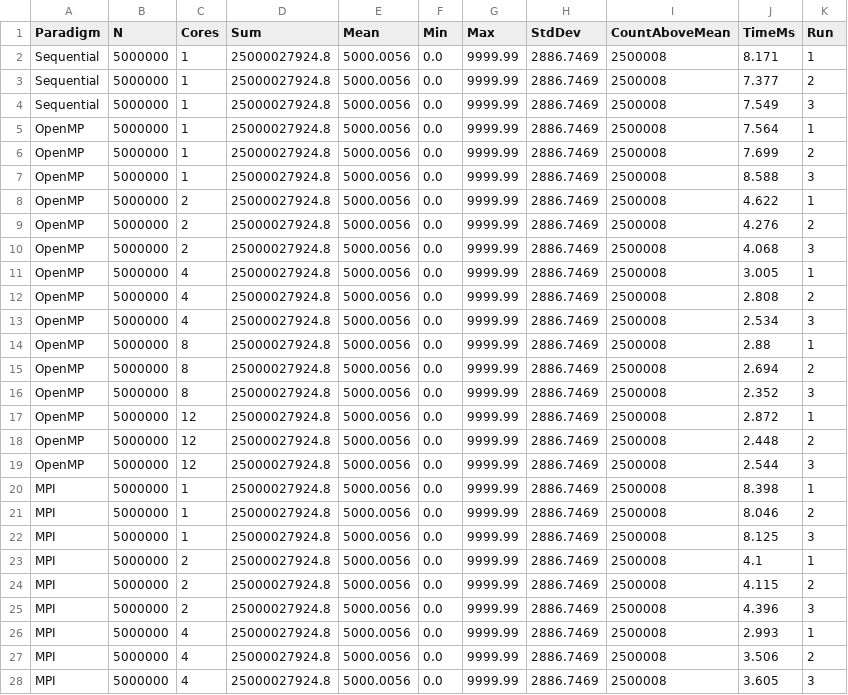
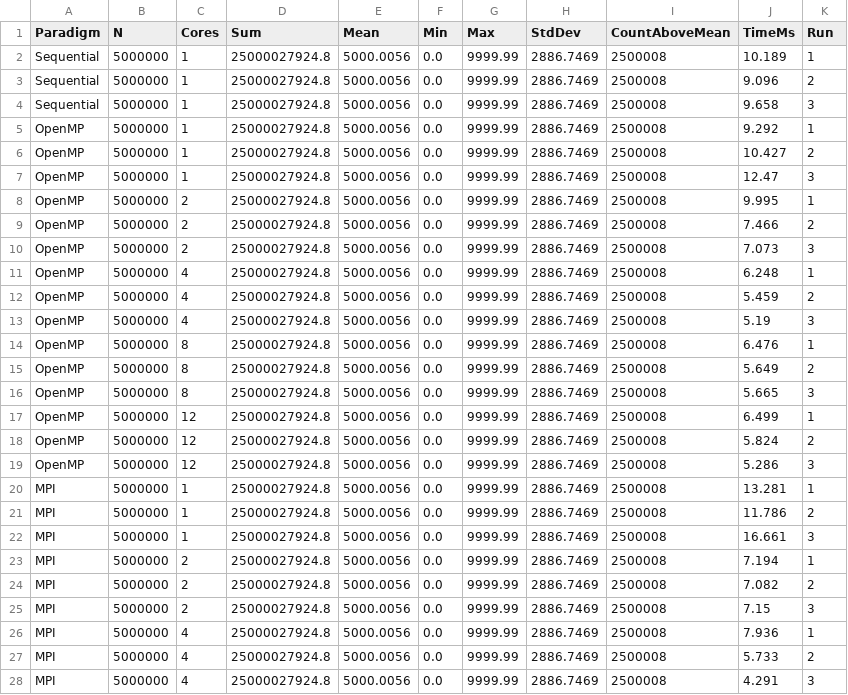
Before and after one commit to Adarshb-2255/openmp-vs-mpi-data-processing, a CSV file: results/raw_benchmark_runs.csv, drawn as a sheet; only a part is shown; the diff covers the shown part only.

```diff
--- a/results/raw_benchmark_runs.csv
+++ b/results/raw_benchmark_runs.csv
@@ -1,28 +1,28 @@
 Paradigm,N,Cores,Sum,Mean,Min,Max,StdDev,CountAboveMean,TimeMs,Run
-Sequential,5000000,1,25000027924.8,5000.0056,0.0,9999.99,2886.7469,2500008,8.171,1
-Sequential,5000000,1,25000027924.8,5000.0056,0.0,9999.99,2886.7469,2500008,7.377,2
-Sequential,5000000,1,25000027924.8,5000.0056,0.0,9999.99,2886.7469,2500008,7.549,3
-OpenMP,5000000,1,25000027924.8,5000.0056,0.0,9999.99,2886.7469,2500008,7.564,1
-OpenMP,5000000,1,25000027924.8,5000.0056,0.0,9999.99,2886.7469,2500008,7.699,2
-OpenMP,5000000,1,25000027924.8,5000.0056,0.0,9999.99,2886.7469,2500008,8.588,3
-OpenMP,5000000,2,25000027924.8,5000.0056,0.0,9999.99,2886.7469,2500008,4.622,1
-OpenMP,5000000,2,25000027924.8,5000.0056,0.0,9999.99,2886.7469,2500008,4.276,2
-OpenMP,5000000,2,25000027924.8,5000.0056,0.0,9999.99,2886.7469,2500008,4.068,3
-OpenMP,5000000,4,25000027924.8,5000.0056,0.0,9999.99,2886.7469,2500008,3.005,1
-OpenMP,5000000,4,25000027924.8,5000.0056,0.0,9999.99,2886.7469,2500008,2.808,2
-OpenMP,5000000,4,25000027924.8,5000.0056,0.0,9999.99,2886.7469,2500008,2.534,3
-OpenMP,5000000,8,25000027924.8,5000.0056,0.0,9999.99,2886.7469,2500008,2.88,1
-OpenMP,5000000,8,25000027924.8,5000.0056,0.0,9999.99,2886.7469,2500008,2.694,2
-OpenMP,5000000,8,25000027924.8,5000.0056,0.0,9999.99,2886.7469,2500008,2.352,3
-OpenMP,5000000,12,25000027924.8,5000.0056,0.0,9999.99,2886.7469,2500008,2.872,1
-OpenMP,5000000,12,25000027924.8,5000.0056,0.0,9999.99,2886.7469,2500008,2.448,2
-OpenMP,5000000,12,25000027924.8,5000.0056,0.0,9999.99,2886.7469,2500008,2.544,3
-MPI,5000000,1,25000027924.8,5000.0056,0.0,9999.99,2886.7469,2500008,8.398,1
-MPI,5000000,1,25000027924.8,5000.0056,0.0,9999.99,2886.7469,2500008,8.046,2
-MPI,5000000,1,25000027924.8,5000.0056,0.0,9999.99,2886.7469,2500008,8.125,3
-MPI,5000000,2,25000027924.8,5000.0056,0.0,9999.99,2886.7469,2500008,4.1,1
-MPI,5000000,2,25000027924.8,5000.0056,0.0,9999.99,2886.7469,2500008,4.115,2
-MPI,5000000,2,25000027924.8,5000.0056,0.0,9999.99,2886.7469,2500008,4.396,3
-MPI,5000000,4,25000027924.8,5000.0056,0.0,9999.99,2886.7469,2500008,2.993,1
-MPI,5000000,4,25000027924.8,5000.0056,0.0,9999.99,2886.7469,2500008,3.506,2
-MPI,5000000,4,25000027924.8,5000.0056,0.0,9999.99,2886.7469,2500008,3.605,3
+Sequential,5000000,1,25000027924.8,5000.0056,0.0,9999.99,2886.7469,2500008,10.189,1
+Sequential,5000000,1,25000027924.8,5000.0056,0.0,9999.99,2886.7469,2500008,9.096,2
+Sequential,5000000,1,25000027924.8,5000.0056,0.0,9999.99,2886.7469,2500008,9.658,3
+OpenMP,5000000,1,25000027924.8,5000.0056,0.0,9999.99,2886.7469,2500008,9.292,1
+OpenMP,5000000,1,25000027924.8,5000.0056,0.0,9999.99,2886.7469,2500008,10.427,2
+OpenMP,5000000,1,25000027924.8,5000.0056,0.0,9999.99,2886.7469,2500008,12.47,3
+OpenMP,5000000,2,25000027924.8,5000.0056,0.0,9999.99,2886.7469,2500008,9.995,1
+OpenMP,5000000,2,25000027924.8,5000.0056,0.0,9999.99,2886.7469,2500008,7.466,2
+OpenMP,5000000,2,25000027924.8,5000.0056,0.0,9999.99,2886.7469,2500008,7.073,3
+OpenMP,5000000,4,25000027924.8,5000.0056,0.0,9999.99,2886.7469,2500008,6.248,1
+OpenMP,5000000,4,25000027924.8,5000.0056,0.0,9999.99,2886.7469,2500008,5.459,2
+OpenMP,5000000,4,25000027924.8,5000.0056,0.0,9999.99,2886.7469,2500008,5.19,3
+OpenMP,5000000,8,25000027924.8,5000.0056,0.0,9999.99,2886.7469,2500008,6.476,1
+OpenMP,5000000,8,25000027924.8,5000.0056,0.0,9999.99,2886.7469,2500008,5.649,2
+OpenMP,5000000,8,25000027924.8,5000.0056,0.0,9999.99,2886.7469,2500008,5.665,3
+OpenMP,5000000,12,25000027924.8,5000.0056,0.0,9999.99,2886.7469,2500008,6.499,1
+OpenMP,5000000,12,25000027924.8,5000.0056,0.0,9999.99,2886.7469,2500008,5.824,2
+OpenMP,5000000,12,25000027924.8,5000.0056,0.0,9999.99,2886.7469,2500008,5.286,3
+MPI,5000000,1,25000027924.8,5000.0056,0.0,9999.99,2886.7469,2500008,13.281,1
+MPI,5000000,1,25000027924.8,5000.0056,0.0,9999.99,2886.7469,2500008,11.786,2
+MPI,5000000,1,25000027924.8,5000.0056,0.0,9999.99,2886.7469,2500008,16.661,3
+MPI,5000000,2,25000027924.8,5000.0056,0.0,9999.99,2886.7469,2500008,7.194,1
+MPI,5000000,2,25000027924.8,5000.0056,0.0,9999.99,2886.7469,2500008,7.082,2
+MPI,5000000,2,25000027924.8,5000.0056,0.0,9999.99,2886.7469,2500008,7.15,3
+MPI,5000000,4,25000027924.8,5000.0056,0.0,9999.99,2886.7469,2500008,7.936,1
+MPI,5000000,4,25000027924.8,5000.0056,0.0,9999.99,2886.7469,2500008,5.733,2
+MPI,5000000,4,25000027924.8,5000.0056,0.0,9999.99,2886.7469,2500008,4.291,3
```
Also changed, not shown: 105 edited cells elsewhere in this file, results/benchmark_summary.csv, 5 other files.
